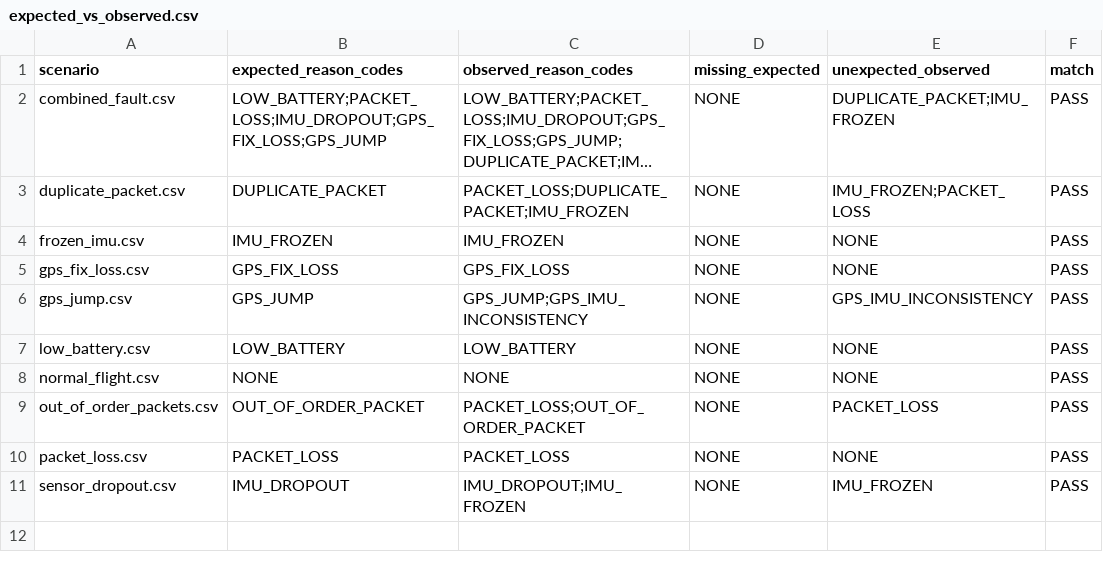
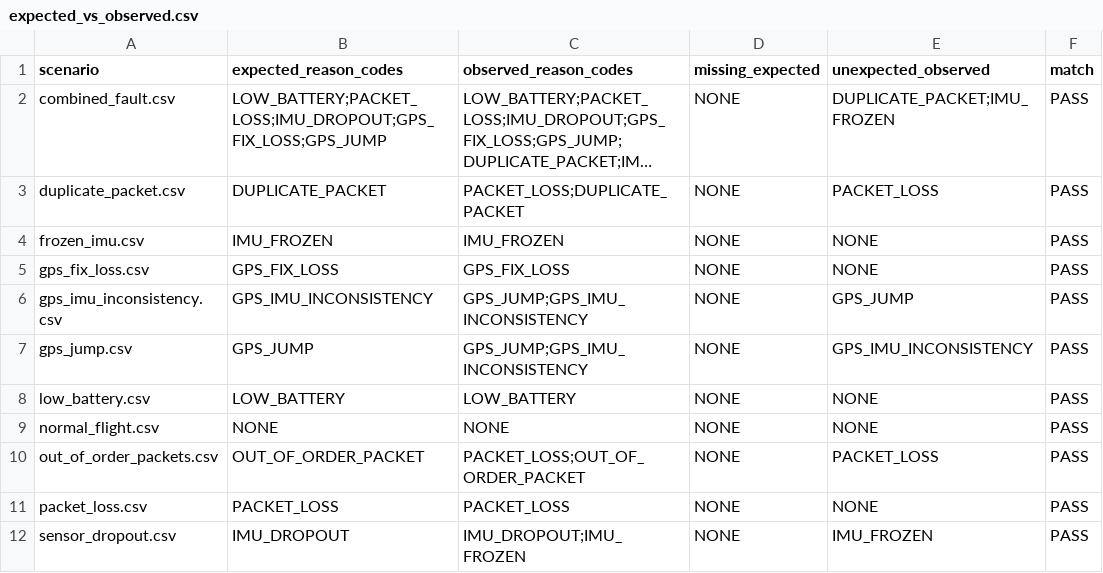
Before and after one commit to Kedia12/fyi26-ai-guardian, a CSV file: results/metrics/expected_vs_observed.csv, drawn as a sheet; long unchanged cells end in …; the diff names each change by its address in the sheet, - before the commit and + after, or states it on an @@ line.

Commit message:
Add GPS-IMU inconsistency scenario and update validation artifacts

```diff
--- a/results/metrics/expected_vs_observed.csv
+++ b/results/metrics/expected_vs_observed.csv
-C3 (observed_reason_codes): PACKET_LOSS;DUPLICATE_PACKET;IMU_FROZEN
+C3 (observed_reason_codes): PACKET_LOSS;DUPLICATE_PACKET
-E3 (unexpected_observed): IMU_FROZEN;PACKET_LOSS
+E3 (unexpected_observed): PACKET_LOSS
+row 6: gps_imu_inconsistency.csv | GPS_IMU_INCONSISTENCY | GPS_JUMP;GPS_IMU_INCONSISTENCY | NONE | GPS_JUMP | PASS
```
Also changed, not shown: results/metrics/scenario_metrics.csv, 5 other files.
